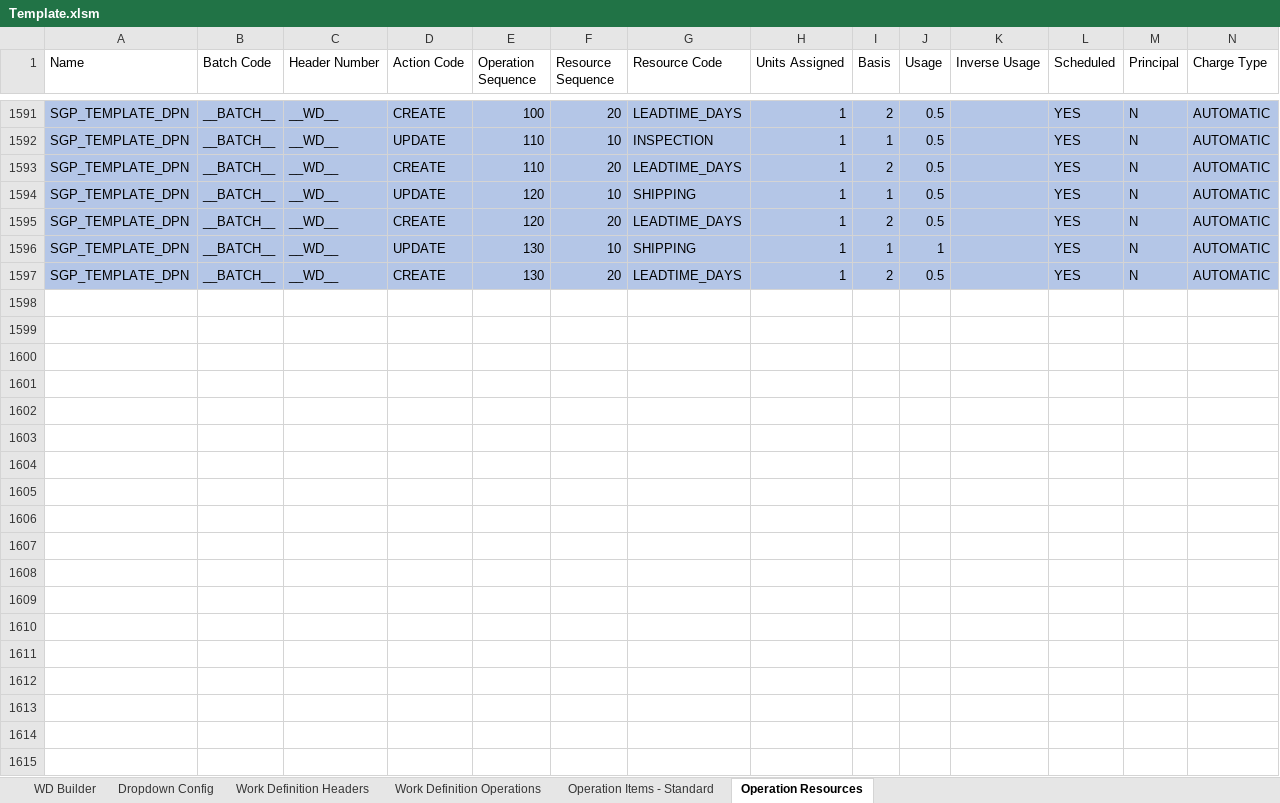
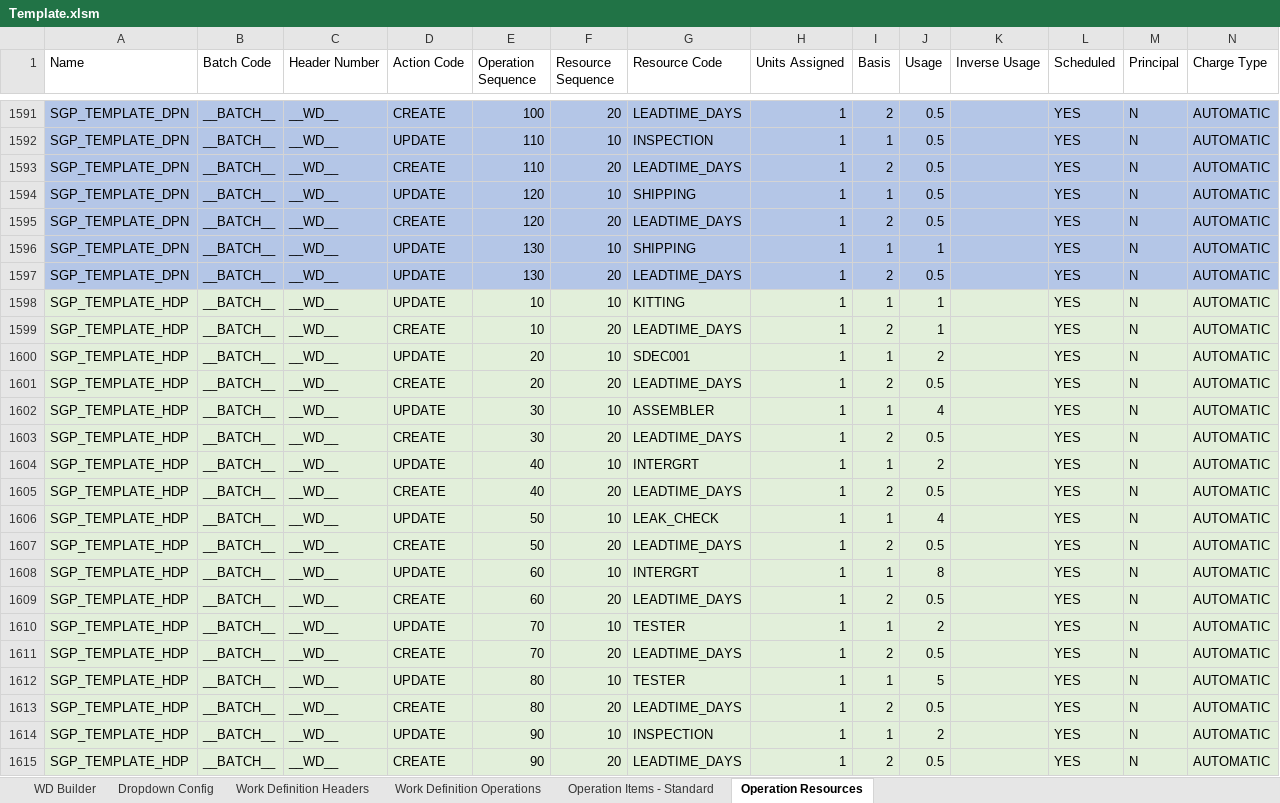
Before and after one commit to gptaccessatwork-code/WD-Create-FBDI, an Excel workbook: Core/Template.xlsm, sheet Operation Resources, drawn as a sheet; only a part is shown, gaps mark what is left out; values as stored, in another font and other column widths than the file's, no borders; rows hold the shown columns only; the diff covers the shown part only; the diff names each change by its address in the sheet, - before the commit and + after, or states it on an @@ line.

```diff
--- a/Core/Template.xlsm (sheet Operation Resources)
+++ b/Core/Template.xlsm (sheet Operation Resources)
-D1597 (Action Code): CREATE
+D1597 (Action Code): UPDATE
+row 1598: SGP_TEMPLATE_HDP | __BATCH__ | __WD__ | UPDATE | 10 | 10 | KITTING | 1 | 1 | 1 |  | YES | N | AUTOMATIC
+row 1599: SGP_TEMPLATE_HDP | __BATCH__ | __WD__ | CREATE | 10 | 20 | LEADTIME_DAYS | 1 | 2 | 1 |  | YES | N | AUTOMATIC
+row 1600: SGP_TEMPLATE_HDP | __BATCH__ | __WD__ | UPDATE | 20 | 10 | SDEC001 | 1 | 1 | 2 |  | YES | N | AUTOMATIC
+row 1601: SGP_TEMPLATE_HDP | __BATCH__ | __WD__ | CREATE | 20 | 20 | LEADTIME_DAYS | 1 | 2 | 0.5 |  | YES | N | AUTOMATIC
+row 1602: SGP_TEMPLATE_HDP | __BATCH__ | __WD__ | UPDATE | 30 | 10 | ASSEMBLER | 1 | 1 | 4 |  | YES | N | AUTOMATIC
+row 1603: SGP_TEMPLATE_HDP | __BATCH__ | __WD__ | CREATE | 30 | 20 | LEADTIME_DAYS | 1 | 2 | 0.5 |  | YES | N | AUTOMATIC
+row 1604: SGP_TEMPLATE_HDP | __BATCH__ | __WD__ | UPDATE | 40 | 10 | INTERGRT | 1 | 1 | 2 |  | YES | N | AUTOMATIC
+row 1605: SGP_TEMPLATE_HDP | __BATCH__ | __WD__ | CREATE | 40 | 20 | LEADTIME_DAYS | 1 | 2 | 0.5 |  | YES | N | AUTOMATIC
+row 1606: SGP_TEMPLATE_HDP | __BATCH__ | __WD__ | UPDATE | 50 | 10 | LEAK_CHECK | 1 | 1 | 4 |  | YES | N | AUTOMATIC
+row 1607: SGP_TEMPLATE_HDP | __BATCH__ | __WD__ | CREATE | 50 | 20 | LEADTIME_DAYS | 1 | 2 | 0.5 |  | YES | N | AUTOMATIC
+row 1608: SGP_TEMPLATE_HDP | __BATCH__ | __WD__ | UPDATE | 60 | 10 | INTERGRT | 1 | 1 | 8 |  | YES | N | AUTOMATIC
+row 1609: SGP_TEMPLATE_HDP | __BATCH__ | __WD__ | CREATE | 60 | 20 | LEADTIME_DAYS | 1 | 2 | 0.5 |  | YES | N | AUTOMATIC
+row 1610: SGP_TEMPLATE_HDP | __BATCH__ | __WD__ | UPDATE | 70 | 10 | TESTER | 1 | 1 | 2 |  | YES | N | AUTOMATIC
+row 1611: SGP_TEMPLATE_HDP | __BATCH__ | __WD__ | CREATE | 70 | 20 | LEADTIME_DAYS | 1 | 2 | 0.5 |  | YES | N | AUTOMATIC
+row 1612: SGP_TEMPLATE_HDP | __BATCH__ | __WD__ | UPDATE | 80 | 10 | TESTER | 1 | 1 | 5 |  | YES | N | AUTOMATIC
+row 1613: SGP_TEMPLATE_HDP | __BATCH__ | __WD__ | CREATE | 80 | 20 | LEADTIME_DAYS | 1 | 2 | 0.5 |  | YES | N | AUTOMATIC
+row 1614: SGP_TEMPLATE_HDP | __BATCH__ | __WD__ | UPDATE | 90 | 10 | INSPECTION | 1 | 1 | 2 |  | YES | N | AUTOMATIC
+row 1615: SGP_TEMPLATE_HDP | __BATCH__ | __WD__ | CREATE | 90 | 20 | LEADTIME_DAYS | 1 | 2 | 0.5 |  | YES | N | AUTOMATIC
```
Also changed, not shown: 8 added rows and 6 edited cells elsewhere in this sheet, sheet Work Definition Operations, sheet Operation Items - Standard, sheet Work Definition Headers, sheet WD Builder, Import_WD.xlsx, 4 other files.
